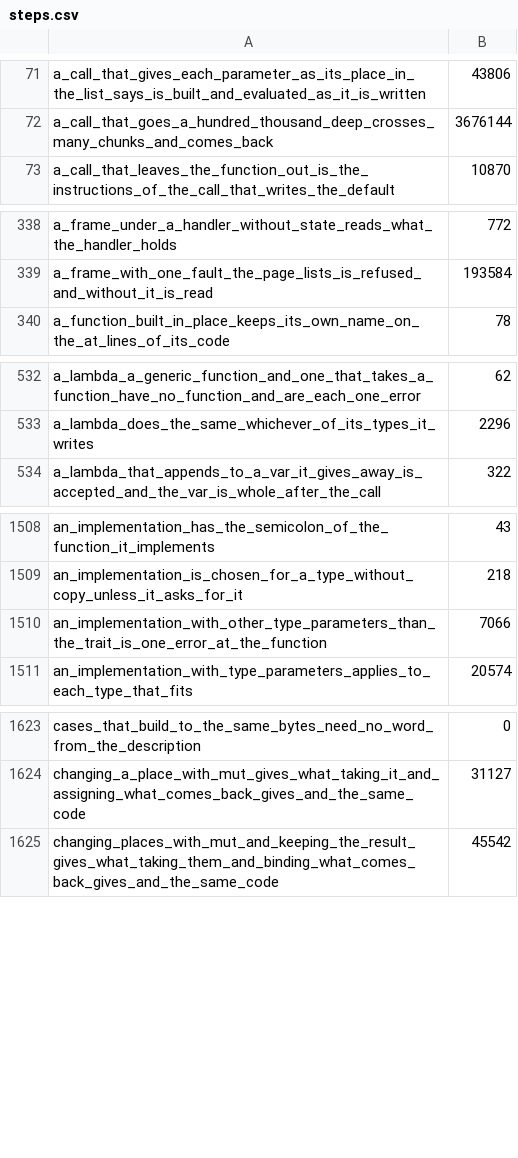
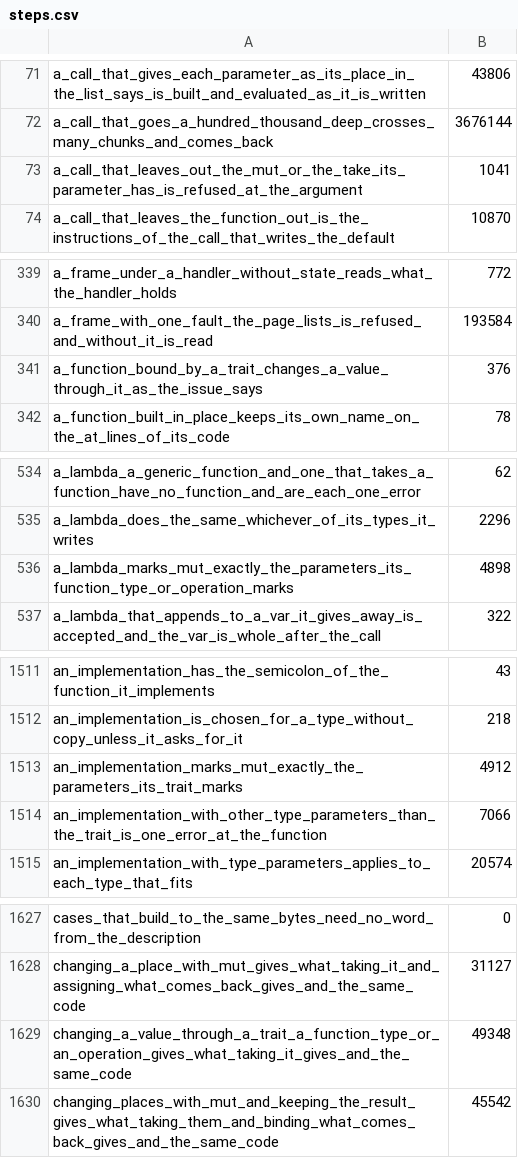
Before and after one commit to smith-ai-lab/smith-lang, a CSV file: steps.csv, drawn as a sheet; only a part is shown, gaps mark what is left out; the diff names each change by its address in the sheet, - before the commit and + after, or states it on an @@ line.

```diff
--- a/steps.csv
+++ b/steps.csv
+row 73: a_call_that_leaves_out_the_mut_or_the_take_its_parameter_has_is_refused_at_the_argument | 1041
+row 341: a_function_bound_by_a_trait_changes_a_value_through_it_as_the_issue_says | 376
+row 536: a_lambda_marks_mut_exactly_the_parameters_its_function_type_or_operation_marks | 4898
+row 1513: an_implementation_marks_mut_exactly_the_parameters_its_trait_marks | 4912
+row 1629: changing_a_value_through_a_trait_a_function_type_or_an_operation_gives_what_taking_it_gives_and_the_same_code | 49348
```
Also changed, not shown: 1 other file.
